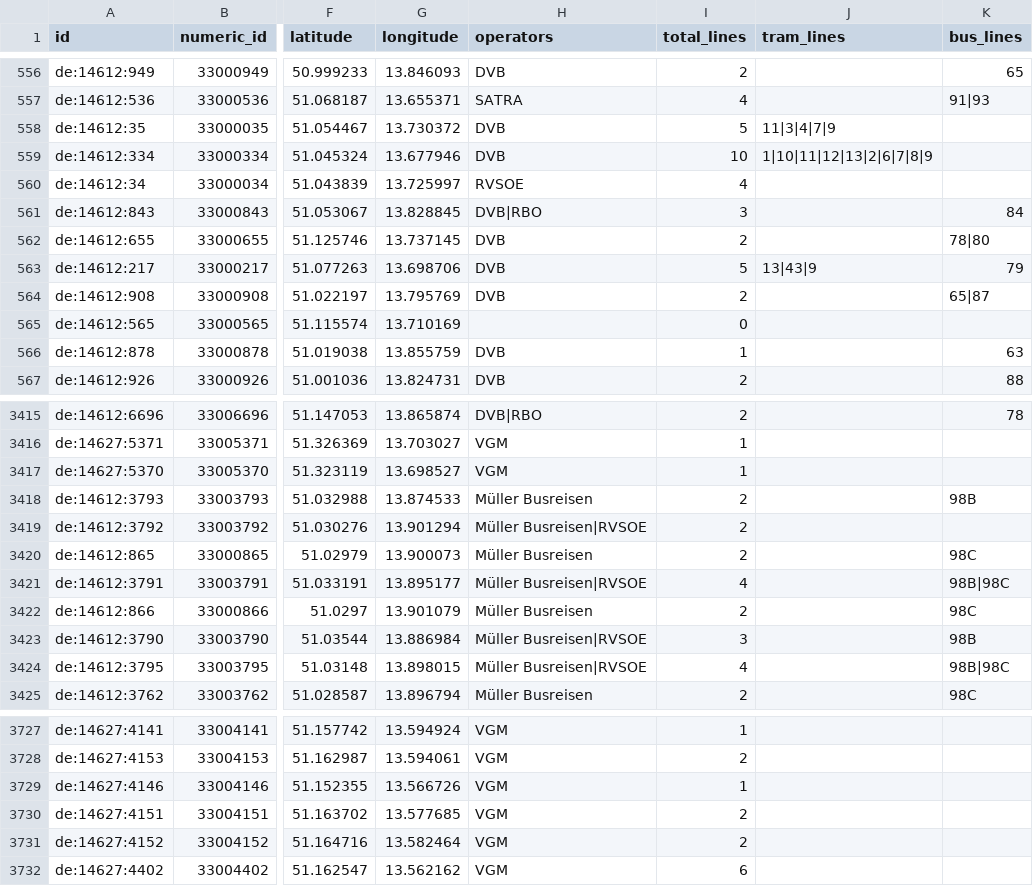
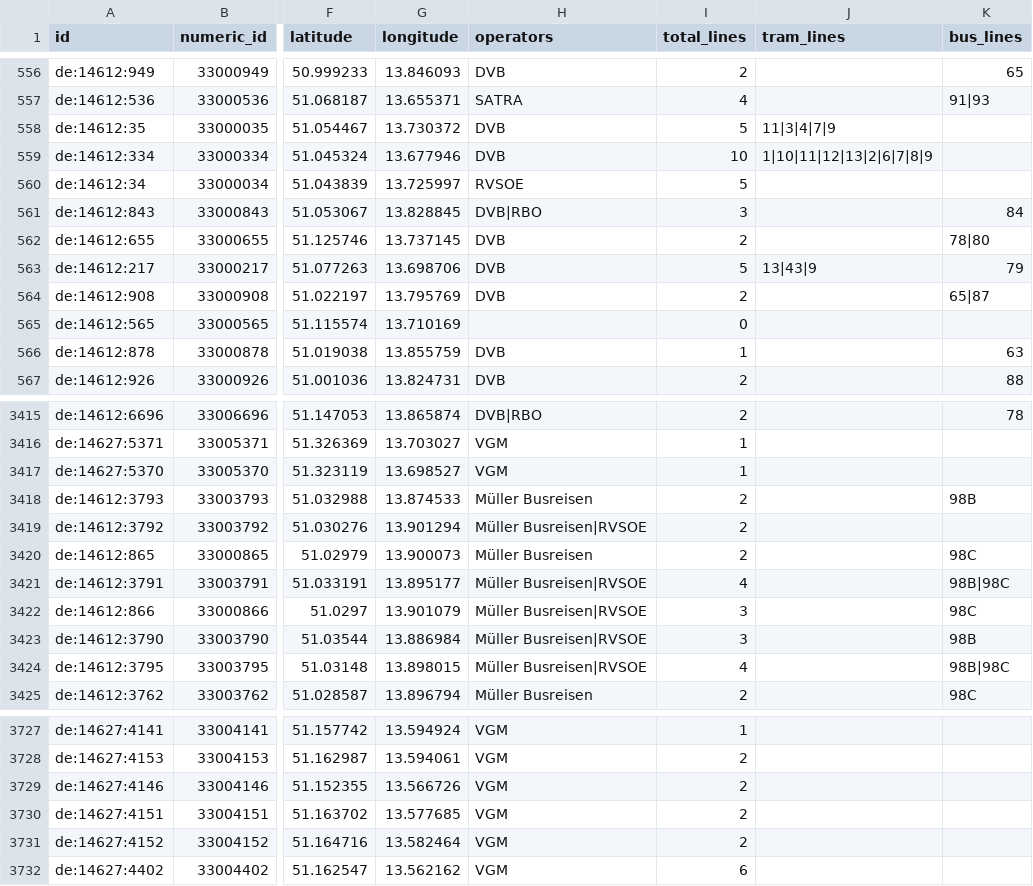
Before and after one commit to kiliankoe/vvo, a CSV file: data/stations.csv, drawn as a sheet; only a part is shown, gaps mark what is left out; the diff covers the shown part only; the diff names each change by its address in the sheet, - before the commit and + after, or states it on an @@ line.

```diff
--- a/data/stations.csv
+++ b/data/stations.csv
-I560 (total_lines): 4
+I560 (total_lines): 5
-H3422 (operators): Müller Busreisen
+H3422 (operators): Müller Busreisen|RVSOE
-I3422 (total_lines): 2
+I3422 (total_lines): 3
-I3729 (total_lines): 1
+I3729 (total_lines): 2
```
Also changed, not shown: 11 edited cells elsewhere in this file, 3 other files.
